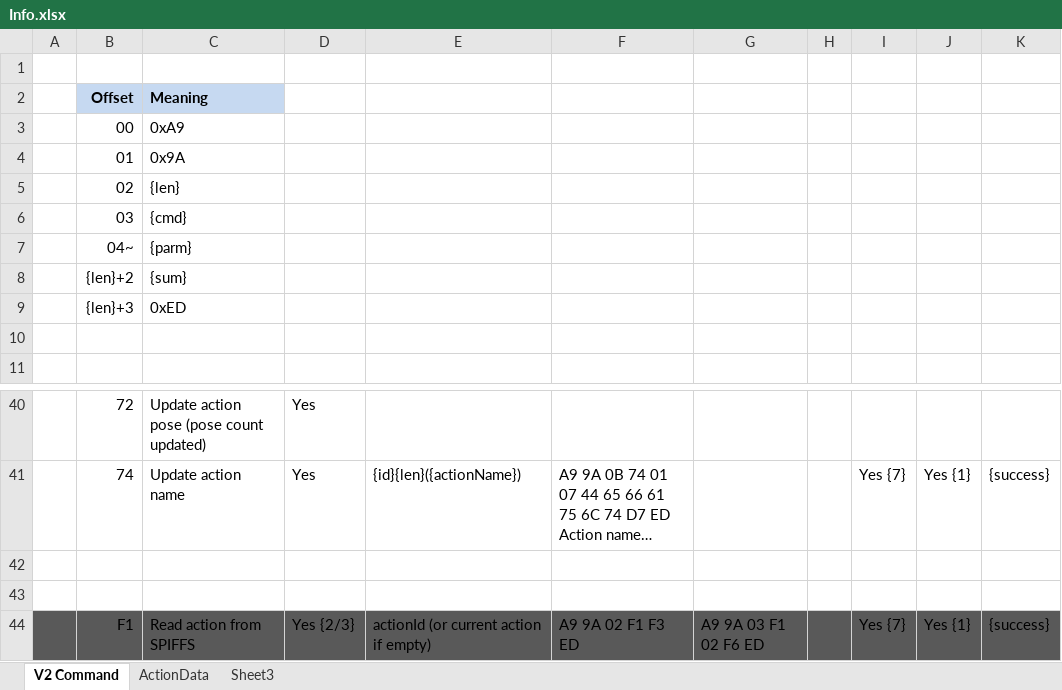
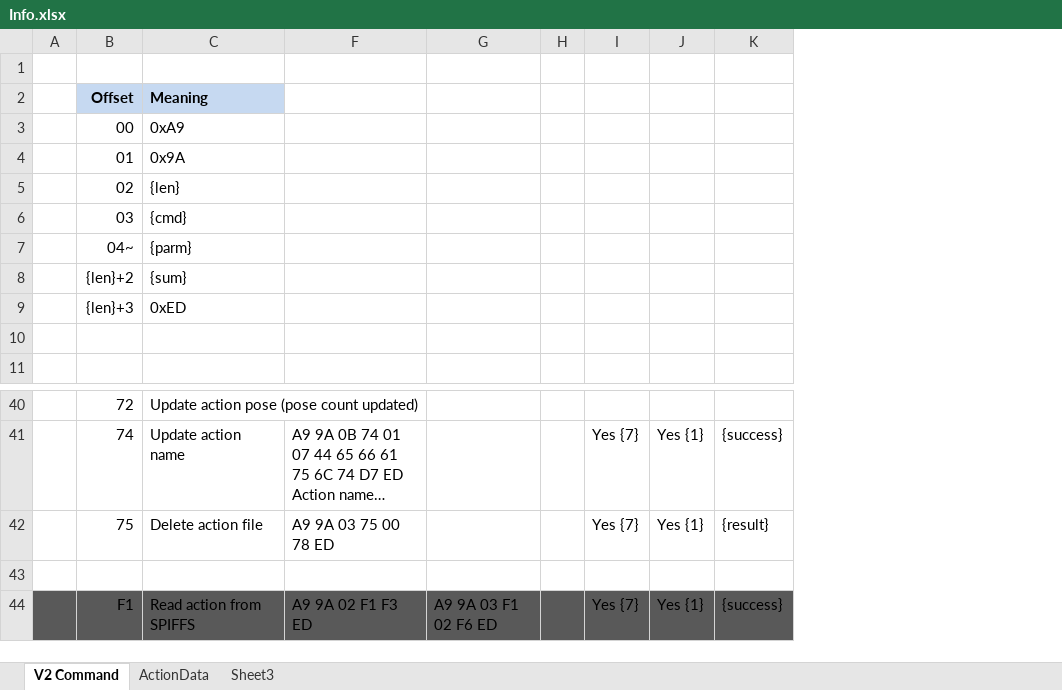
Before and after one commit to Super169/RobotControl, an Excel workbook: info/Info.xlsx, sheet V2 Command, drawn as a sheet; only a part is shown, gaps mark what is left out; long unchanged cells end in …; values as stored, in another font and other column widths than the file's, no borders; removed rows and columns are numbered as before the commit, all else as after; the diff names each change by its address in the sheet, - before the commit and + after, or states it on an @@ line.

Commit message:
New command to delete action file

```diff
--- a/info/Info.xlsx (sheet V2 Command)
+++ b/info/Info.xlsx (sheet V2 Command)
@@ column D hidden, rows 40-44: Yes | Yes |  |  | Yes {2/3} @@
@@ column E hidden, rows 41-44: {id}{len}({actionName}) |  |  | actionId (or current action if empty) @@
-row 42: (empty)
+row 42:  | 75 | Delete action file | A9 9A 03 75 00 78 ED |  |  | Yes {7} | Yes {1} | {result}
```
Also changed, not shown: hidden cells, 5 other files.
